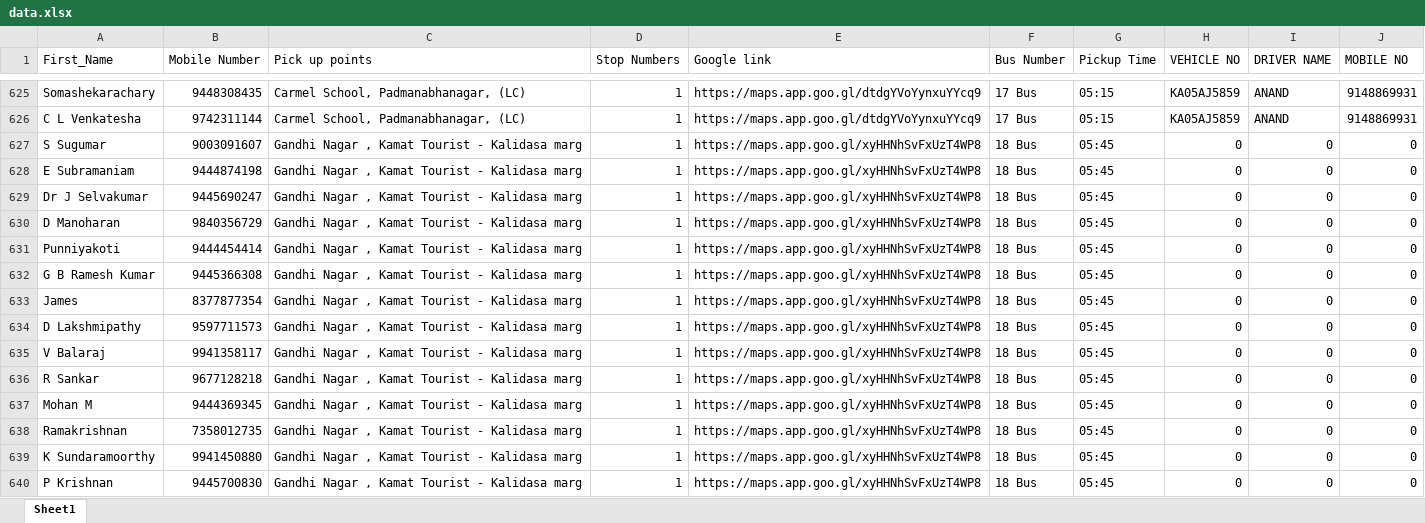
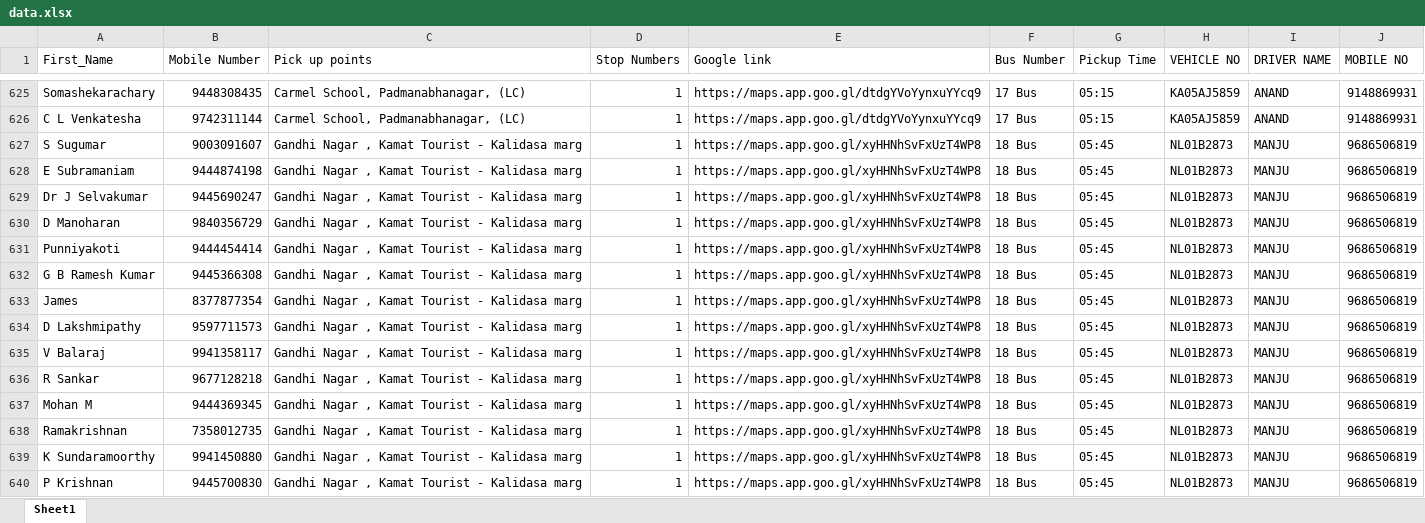
Before and after one commit to rajivsuting/vayah-vikas-app, an Excel workbook: data.xlsx, sheet Sheet1, drawn as a sheet; only a part is shown, gaps mark what is left out; values as stored, in another font and other column widths than the file's, no cell formats; charts and pictures not drawn; the diff covers the shown part only; the diff names each change by its address in the sheet, - before the commit and + after, or states it on an @@ line.

Commit message:
update

```diff
--- a/data.xlsx (sheet Sheet1)
+++ b/data.xlsx (sheet Sheet1)
-H627:H640 (VEHICLE NO): 0
+H627:H640 (VEHICLE NO): NL01B2873
-I627:I640 (DRIVER NAME): 0
+I627:I640 (DRIVER NAME): MANJU
-J627:J640 (MOBILE NO): 0
+J627:J640 (MOBILE NO): 9686506819
```
Also changed, not shown: 332 edited cells elsewhere in this sheet, cell formats.
